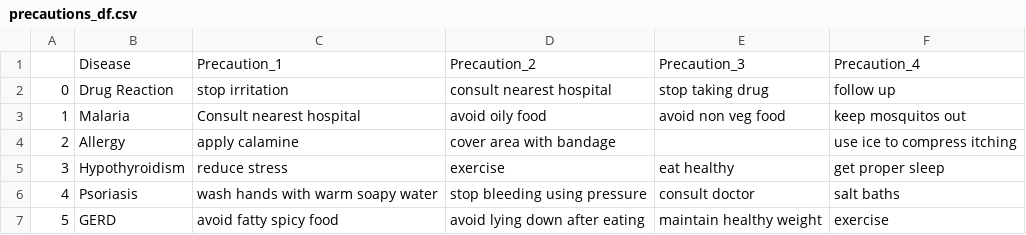
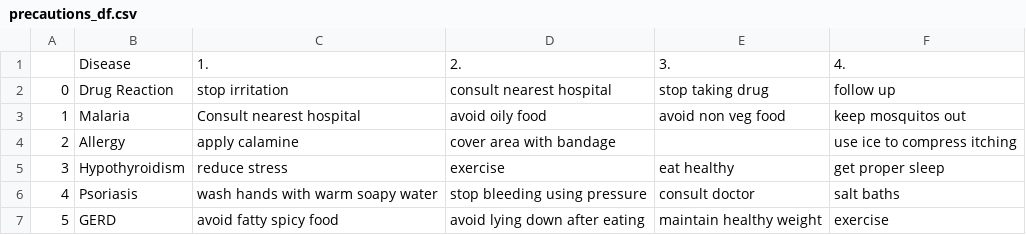
Before and after one commit to devsiina/Medical_diagnosis_bot, a CSV file: dataset/precautions_df.csv, drawn as a sheet; only a part is shown.

Commit message:
Update precaution CSV headers for clarity

```diff
--- a/dataset/precautions_df.csv
+++ b/dataset/precautions_df.csv
@@ -1,2 +1,2 @@
-,Disease,Precaution_1,Precaution_2,Precaution_3,Precaution_4
+,Disease,1. ,2. ,3. ,4.
 0,Drug Reaction,stop irritation,consult nearest hospital,stop taking drug,follow up
```
